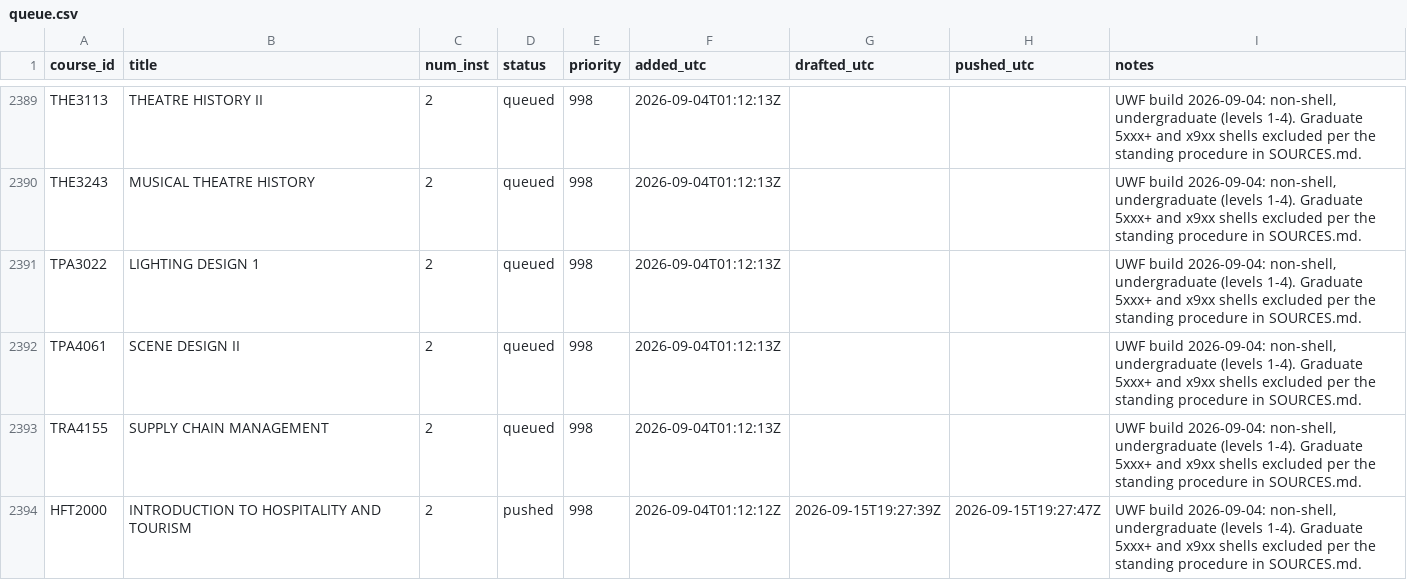
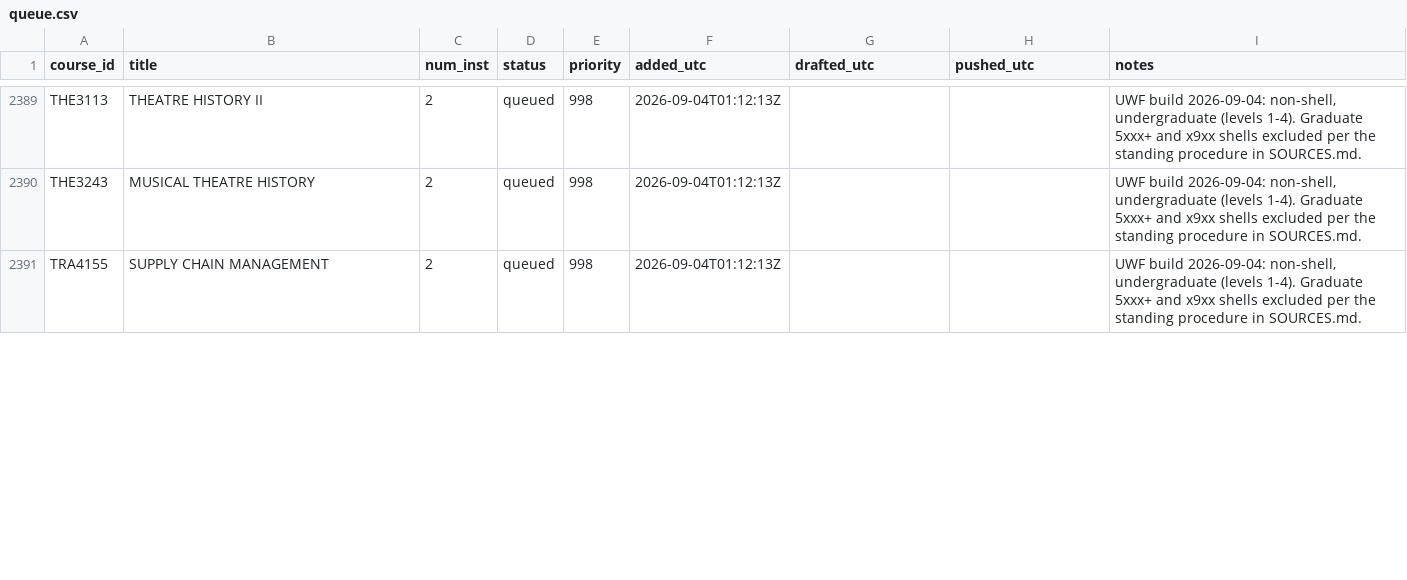
Before and after one commit to reaglin/CIATLE-REPO, a CSV file: Tools/queue.csv, drawn as a sheet; only a part is shown, gaps mark what is left out; the diff covers the shown part only.

```diff
--- a/Tools/queue.csv
+++ b/Tools/queue.csv
@@ -2390,5 +2390,2 @@ THE3113,THEATRE HISTORY II,2,queued,998,2026-09-04T01:12:13Z,,,"UWF build 2026-0
 THE3243,MUSICAL THEATRE HISTORY,2,queued,998,2026-09-04T01:12:13Z,,,"UWF build 2026-09-04: non-shell, undergraduate (levels 1-4). Graduate 5xxx+ and x9xx shells excluded per the standing procedure in SOURCES.md."
-TPA3022,LIGHTING DESIGN 1,2,queued,998,2026-09-04T01:12:13Z,,,"UWF build 2026-09-04: non-shell, undergraduate (levels 1-4). Graduate 5xxx+ and x9xx shells excluded per the standing procedure in SOURCES.md."
-TPA4061,SCENE DESIGN II,2,queued,998,2026-09-04T01:12:13Z,,,"UWF build 2026-09-04: non-shell, undergraduate (levels 1-4). Graduate 5xxx+ and x9xx shells excluded per the standing procedure in SOURCES.md."
 TRA4155,SUPPLY CHAIN MANAGEMENT,2,queued,998,2026-09-04T01:12:13Z,,,"UWF build 2026-09-04: non-shell, undergraduate (levels 1-4). Graduate 5xxx+ and x9xx shells excluded per the standing procedure in SOURCES.md."
-HFT2000,INTRODUCTION TO HOSPITALITY AND TOURISM,2,pushed,998,2026-09-04T01:12:12Z,2026-09-15T19:27:39Z,2026-09-15T19:27:47Z,"UWF build 2026-09-04: non-shell, undergraduate (levels 1-4). Graduate 5xxx+ and x9xx shells excluded per the standing procedure in SOURCES.md."
```
Also changed, not shown: 3 added rows, 1 removed row, 3 moved rows and 22 edited cells elsewhere in this file, 19 other files.
